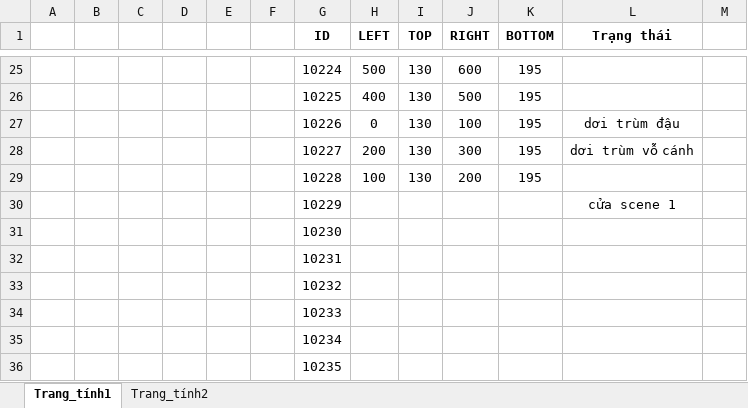
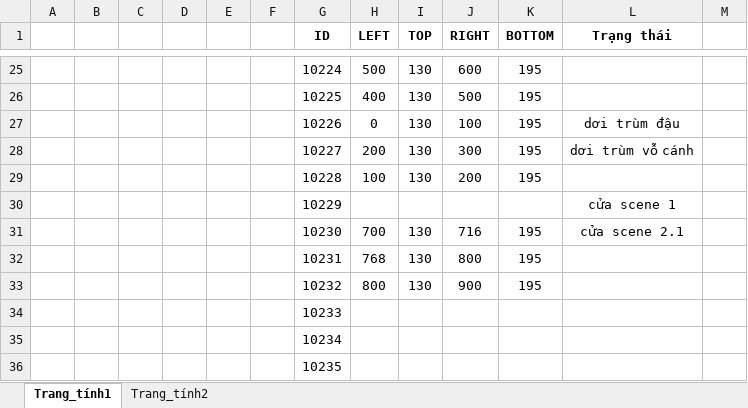
Before and after one commit to hcminh/Castlevania, an Excel workbook: Castlevania/textures/resrc/enemy.xlsx, sheet Trang_tính1, drawn as a sheet; only a part is shown, gaps mark what is left out; values as stored, in another font and other column widths than the file's, no borders; removed rows and columns are numbered as before the commit, all else as after; the diff names each change by its address in the sheet, - before the commit and + after, or states it on an @@ line.

```diff
--- a/Castlevania/textures/resrc/enemy.xlsx (sheet Trang_tính1)
+++ b/Castlevania/textures/resrc/enemy.xlsx (sheet Trang_tính1)
-row 31:  |  |  |  |  |  | 10230
-row 32:  |  |  |  |  |  | 10231
-row 33:  |  |  |  |  |  | 10232
+row 31:  |  |  |  |  |  | 10230 | 700 | 130 | 716 | 195 | cửa scene 2.1
+row 32:  |  |  |  |  |  | 10231 | 768 | 130 | 800 | 195
+row 33:  |  |  |  |  |  | 10232 | 800 | 130 | 900 | 195
```
Also changed, not shown: sheet Trang_tính2, 28 other files.
